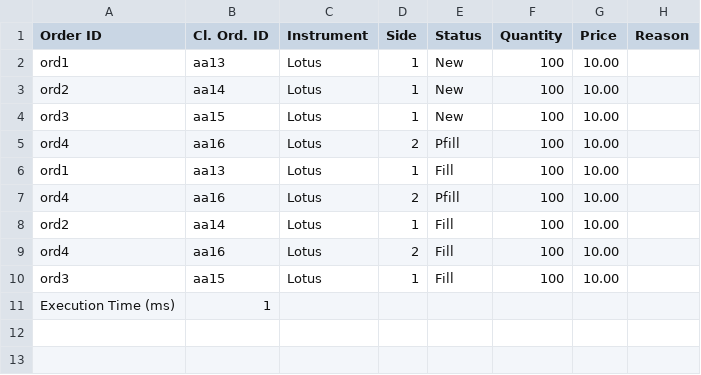
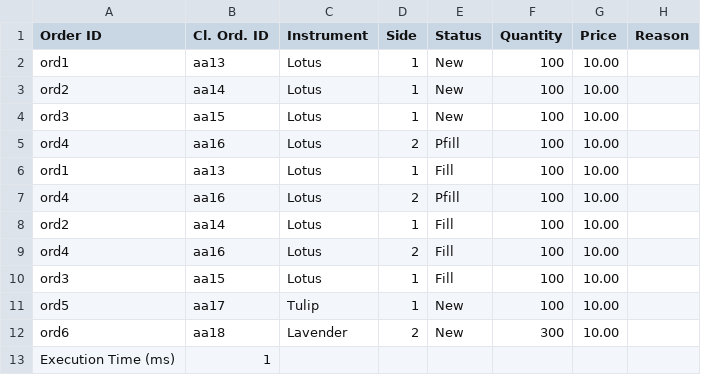
Before and after one commit to devnithw/flower-exchange, a CSV file: modularized/execution_reports/execution8.csv, drawn as a sheet; the diff names each change by its address in the sheet, - before the commit and + after, or states it on an @@ line.

```diff
--- a/modularized/execution_reports/execution8.csv
+++ b/modularized/execution_reports/execution8.csv
+row 11: ord5 | aa17 | Tulip | 1 | New | 100 | 10.00
+row 12: ord6 | aa18 | Lavender | 2 | New | 300 | 10.00
```
Also changed, not shown: modularized/execution_reports/execution3.csv, modularized/execution_reports/execution6.csv, 5 other files.
